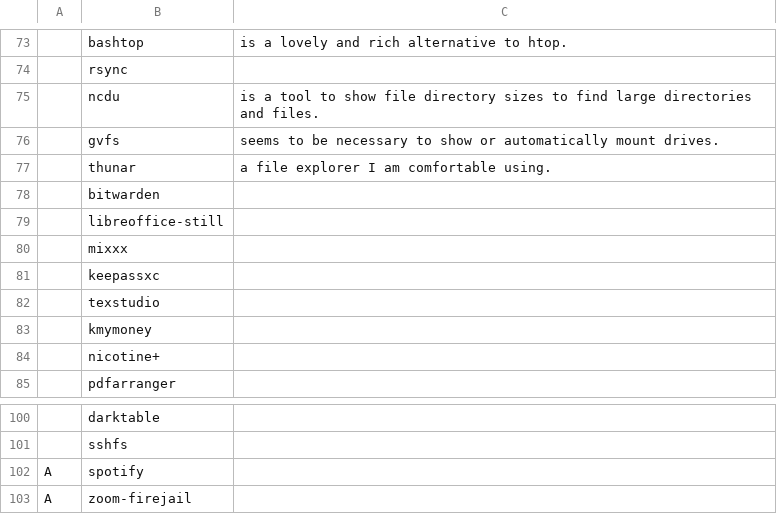
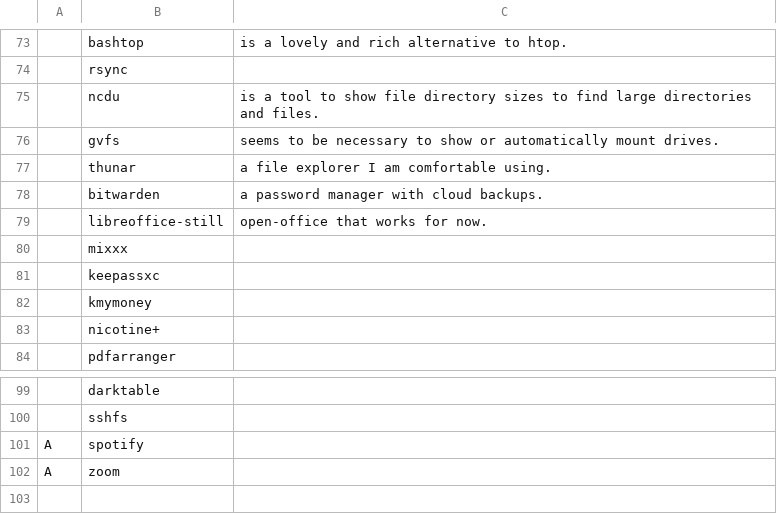
Before and after one commit to bybv/LARBS, a CSV file: static/progs.csv, drawn as a sheet; only a part is shown, gaps mark what is left out; removed rows and columns are numbered as before the commit, all else as after; the diff names each change by its address in the sheet, - before the commit and + after, or states it on an @@ line.

Commit message:
Update progs.csv

```diff
--- a/static/progs.csv
+++ b/static/progs.csv
-C78: (empty)
+C78: a password manager with cloud backups.
-C79: (empty)
+C79: open-office that works for now.
-row 82:  | texstudio
-B102: zoom-firejail
+B102: zoom
```
